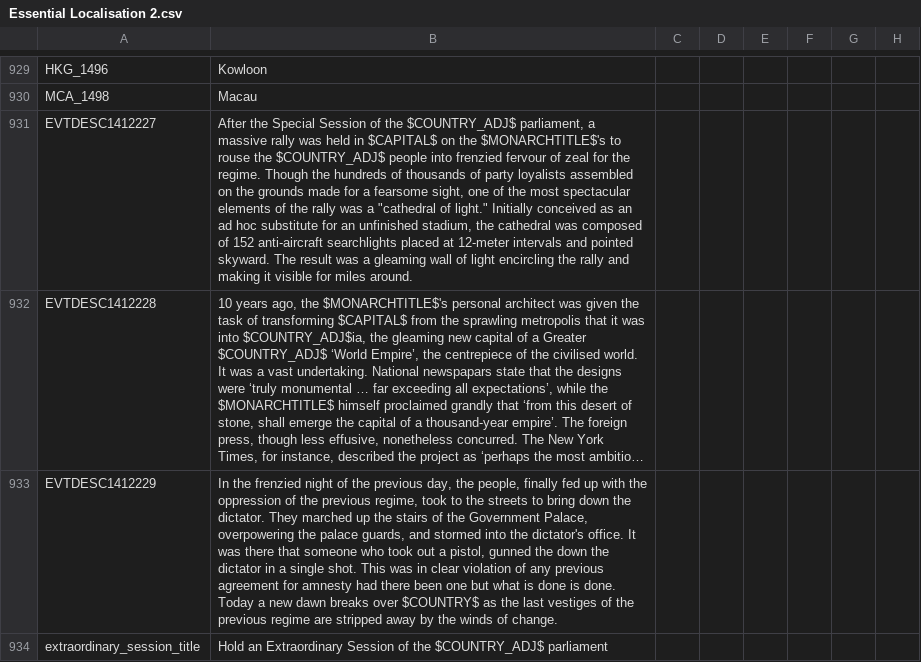
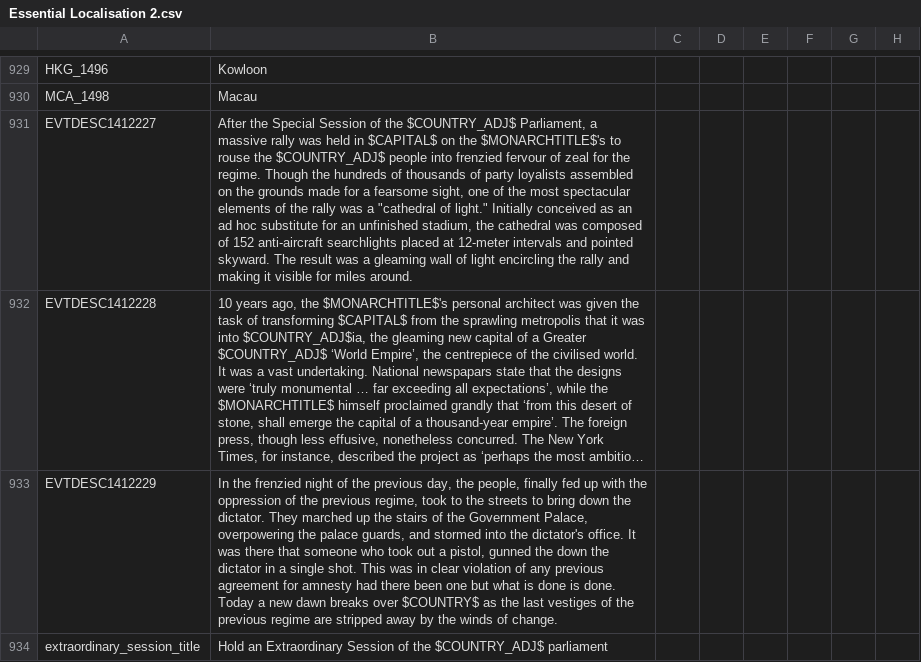
Before and after one commit to Mitusonator/Teufelspakt, a CSV file: Teufelspakt/localisation/Essential Localisation 2.csv, drawn as a sheet; only a part is shown, gaps mark what is left out; long unchanged cells end in …; the diff names each change by its address in the sheet, - before the commit and + after, or states it on an @@ line.

```diff
--- a/Teufelspakt/localisation/Essential Localisation 2.csv
+++ b/Teufelspakt/localisation/Essential Localisation 2.csv
-B931: …the $COUNTRY_ADJ$ parliament, a massive…
+B931: …the $COUNTRY_ADJ$ Parliament, a massive…
```
Also changed, not shown: 24 other files.
